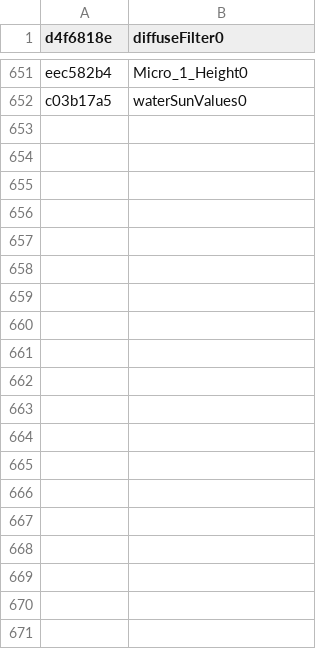
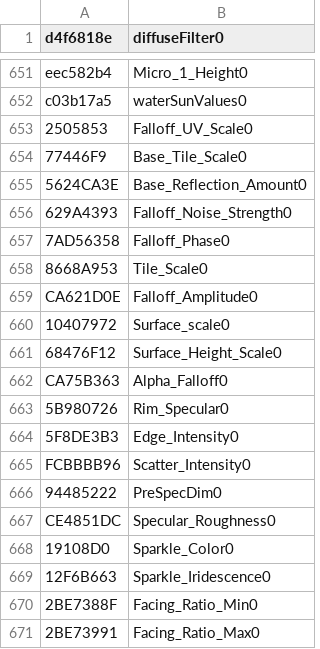
Before and after one commit to WildBlueYonderDW/COD-Miscellaneous, a CSV file: csv/cod_constants.csv, drawn as a sheet; only a part is shown, gaps mark what is left out.

Commit message:
Update cod_constants.csv

```diff
--- a/csv/cod_constants.csv
+++ b/csv/cod_constants.csv
@@ -652 +652,20 @@ eec582b4,Micro_1_Height0
 c03b17a5,waterSunValues0
+2505853,Falloff_UV_Scale0
+77446F9,Base_Tile_Scale0
+5624CA3E,Base_Reflection_Amount0
+629A4393,Falloff_Noise_Strength0
+7AD56358,Falloff_Phase0
+8668A953,Tile_Scale0
+CA621D0E,Falloff_Amplitude0
+10407972,Surface_scale0
+68476F12,Surface_Height_Scale0
+CA75B363,Alpha_Falloff0
+5B980726,Rim_Specular0
+5F8DE3B3,Edge_Intensity0
+FCBBBB96,Scatter_Intensity0
+94485222,PreSpecDim0
+CE4851DC,Specular_Roughness0
+19108D0,Sparkle_Color0
+12F6B663,Sparkle_Iridescence0
+2BE7388F,Facing_Ratio_Min0
+2BE73991,Facing_Ratio_Max0
```
